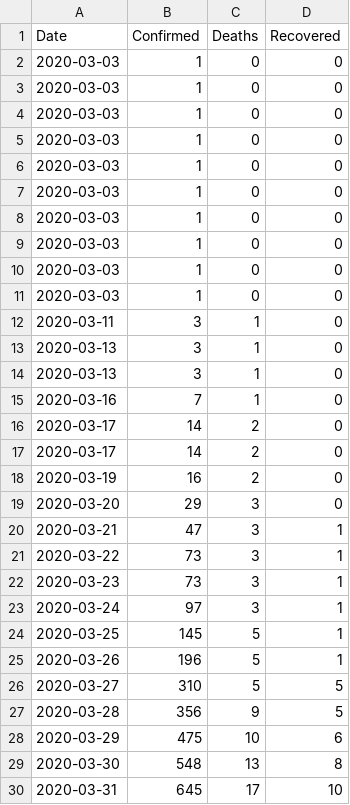
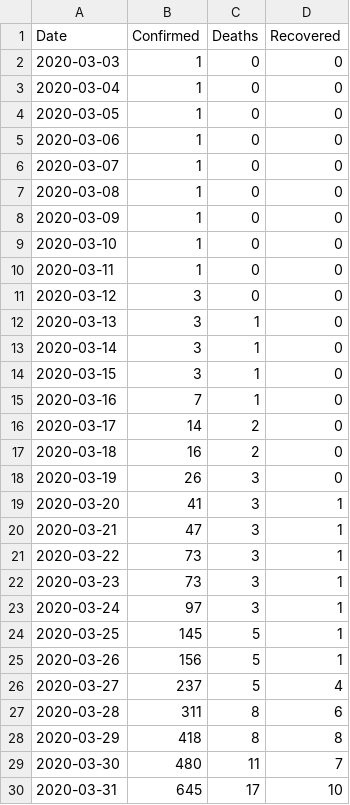
Before and after one commit to Yuliashaaa/Covid_cases_in_Ukraine, a CSV file: Monthly/2020-03.csv, drawn as a sheet.

Commit message:
Update 2020-03.csv

```diff
--- a/Monthly/2020-03.csv
+++ b/Monthly/2020-03.csv
@@ -2,19 +2,19 @@ Date,Confirmed,Deaths,Recovered
 2020-03-03,1,0,0
-2020-03-03,1,0,0
-2020-03-03,1,0,0
-2020-03-03,1,0,0
-2020-03-03,1,0,0
-2020-03-03,1,0,0
-2020-03-03,1,0,0
-2020-03-03,1,0,0
-2020-03-03,1,0,0
-2020-03-03,1,0,0
-2020-03-11,3,1,0
+2020-03-04,1,0,0
+2020-03-05,1,0,0
+2020-03-06,1,0,0
+2020-03-07,1,0,0
+2020-03-08,1,0,0
+2020-03-09,1,0,0
+2020-03-10,1,0,0
+2020-03-11,1,0,0
+2020-03-12,3,0,0
 2020-03-13,3,1,0
-2020-03-13,3,1,0
+2020-03-14,3,1,0
+2020-03-15,3,1,0
 2020-03-16,7,1,0
 2020-03-17,14,2,0
-2020-03-17,14,2,0
-2020-03-19,16,2,0
-2020-03-20,29,3,0
+2020-03-18,16,2,0
+2020-03-19,26,3,0
+2020-03-20,41,3,1
 2020-03-21,47,3,1
@@ -24,7 +24,7 @@ Date,Confirmed,Deaths,Recovered
 2020-03-25,145,5,1
-2020-03-26,196,5,1
-2020-03-27,310,5,5
-2020-03-28,356,9,5
-2020-03-29,475,10,6
-2020-03-30,548,13,8
+2020-03-26,156,5,1
+2020-03-27,237,5,4
+2020-03-28,311,8,6
+2020-03-29,418,8,8
+2020-03-30,480,11,7
 2020-03-31,645,17,10
```
